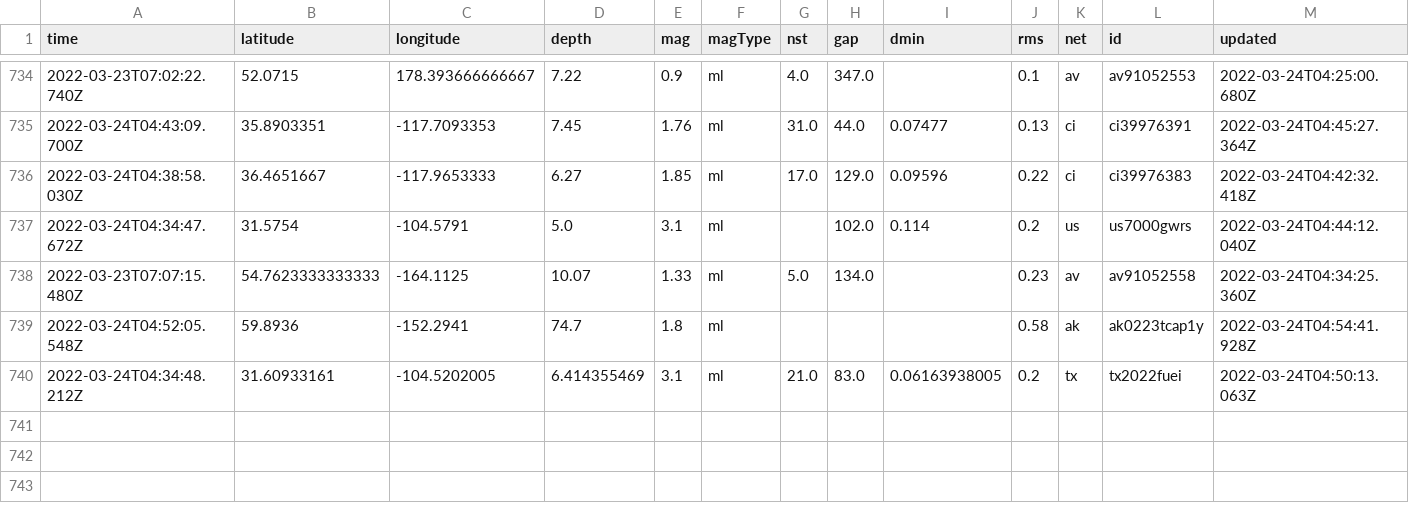
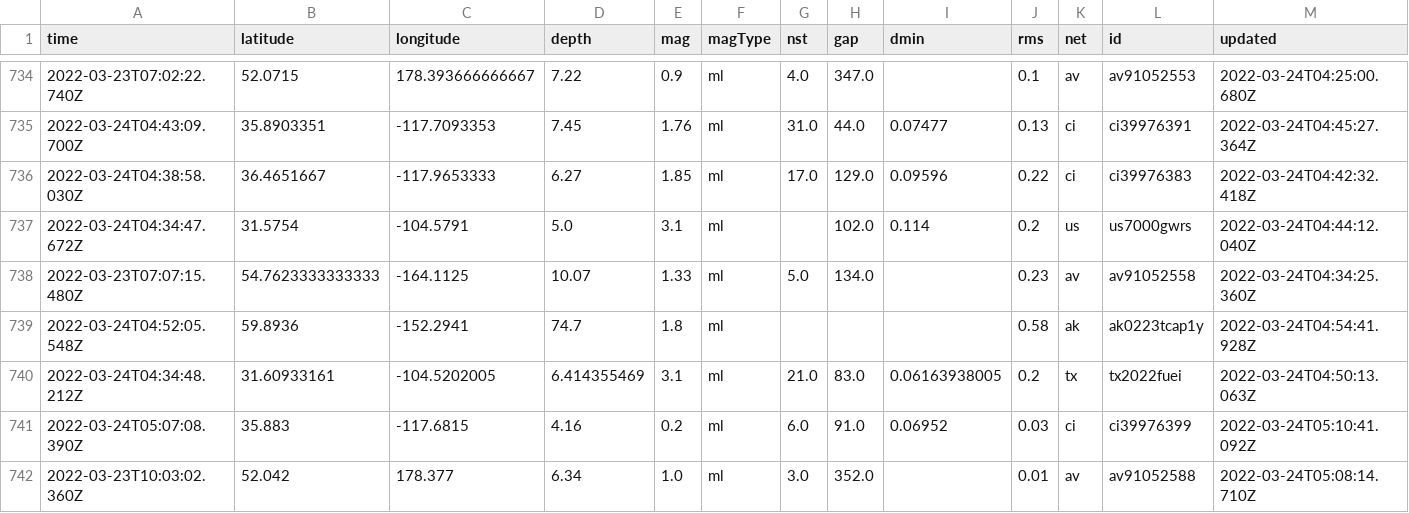
Before and after one commit to pbock/nicar22-github-actions, a CSV file: usgs_main.csv, drawn as a sheet; only a part is shown, gaps mark what is left out; rows hold the shown columns only; the diff names each change by its address in the sheet, - before the commit and + after, or states it on an @@ line.

```diff
--- a/usgs_main.csv
+++ b/usgs_main.csv
+row 741: 2022-03-24T05:07:08.390Z | 35.883 | -117.6815 | 4.16 | 0.2 | ml | 6.0 | 91.0 | 0.06952 | 0.03 | ci | ci39976399 | 2022-03-24T05:10:41.092Z
+row 742: 2022-03-23T10:03:02.360Z | 52.042 | 178.377 | 6.34 | 1.0 | ml | 3.0 | 352.0 |  | 0.01 | av | av91052588 | 2022-03-24T05:08:14.710Z
```
Also changed, not shown: usgs_current.csv.
